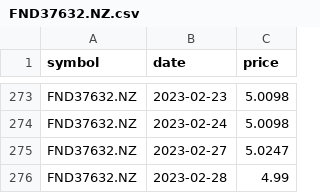
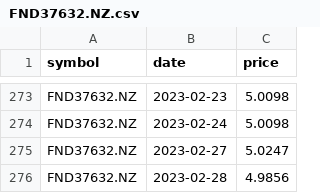
Before and after one commit to lihop/quotes, a CSV file: FND37632.NZ.csv, drawn as a sheet; only a part is shown, gaps mark what is left out.

```diff
--- a/FND37632.NZ.csv
+++ b/FND37632.NZ.csv
@@ -275,2 +275,2 @@ FND37632.NZ,2023-02-24,5.0098
 FND37632.NZ,2023-02-27,5.0247
-FND37632.NZ,2023-02-28,4.99
+FND37632.NZ,2023-02-28,4.9856
```
Also changed, not shown: 1 other file.
